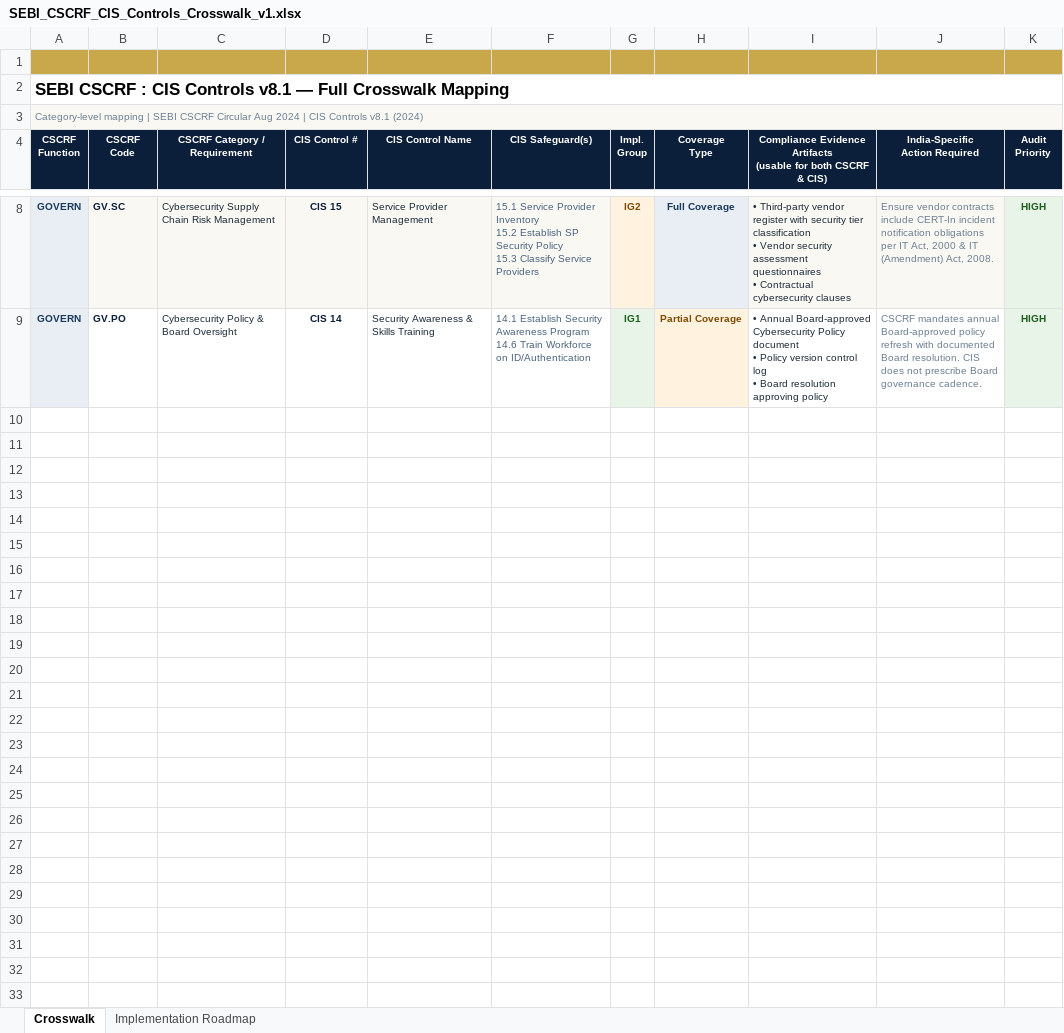
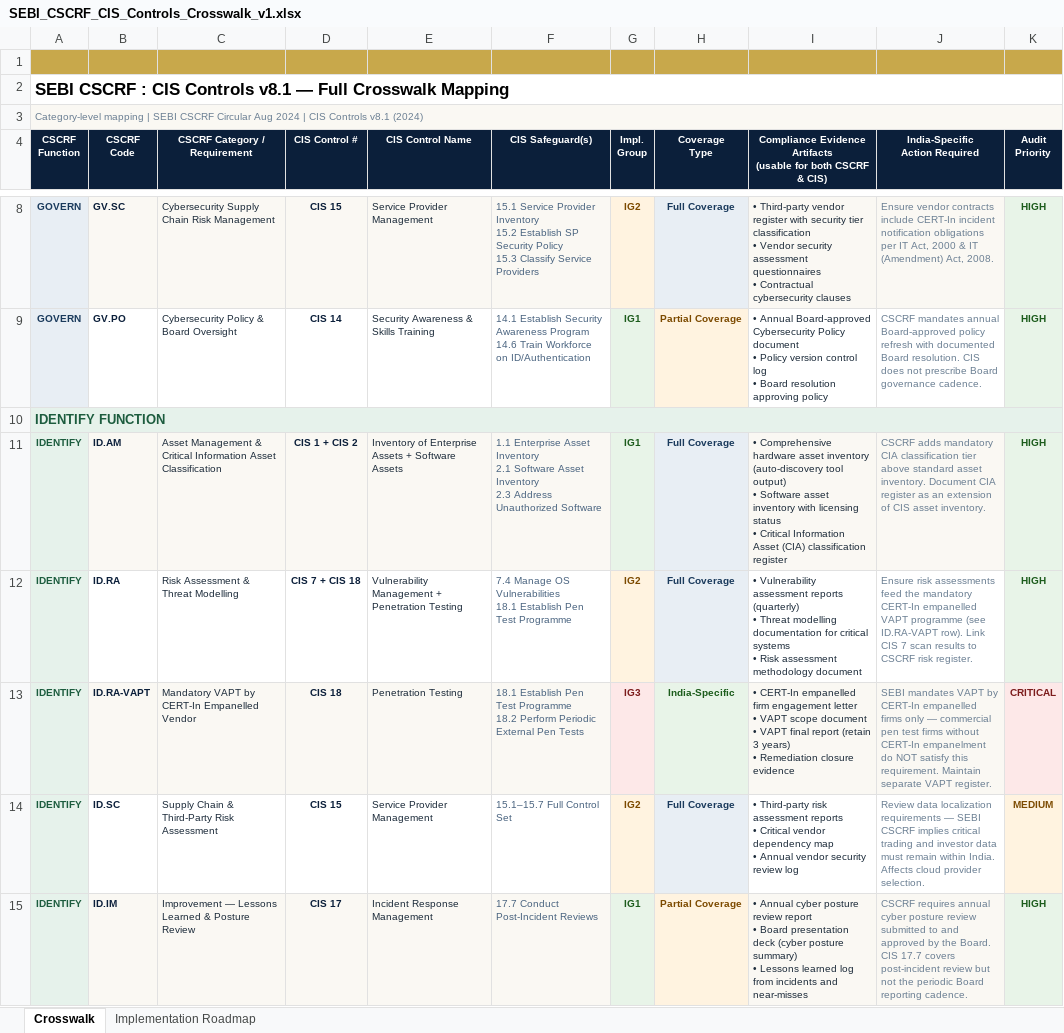
Before and after one commit to Phishblockr/CSCRF, an Excel workbook: SEBI_CSCRF_CIS_Controls_Crosswalk_v1.xlsx, sheet Crosswalk, drawn as a sheet; only a part is shown, gaps mark what is left out; values as stored, in another font and other column widths than the file's, no borders; ↵ is a line break in a cell; the diff names each change by its address in the sheet, - before the commit and + after, or states it on an @@ line.

Commit message:
Added Identity Function

```diff
--- a/SEBI_CSCRF_CIS_Controls_Crosswalk_v1.xlsx (sheet Crosswalk)
+++ b/SEBI_CSCRF_CIS_Controls_Crosswalk_v1.xlsx (sheet Crosswalk)
+row 10: IDENTIFY FUNCTION
+row 11: IDENTIFY | ID.AM | Asset Management & Critical Information Asset Classification | CIS 1 + CIS 2 | Inventory of Enterprise Assets + Software Assets | 1.1 Enterprise Asset Inventory ↵ 2.1 Software Asset Inventory ↵ 2.3 Address Unauthorized Software | IG1 | Full Coverage | • Comprehensive hardware asset inventory (auto-discovery tool output) ↵ • Software asset inventory with licensing status ↵ • Critical Information Asset (CIA) classification register | CSCRF adds mandatory CIA classification tier above standard asset inventory. Document CIA register as an extension of CIS asset inventory. | HIGH
+row 12: IDENTIFY | ID.RA | Risk Assessment & Threat Modelling | CIS 7 + CIS 18 | Vulnerability Management + Penetration Testing | 7.4 Manage OS Vulnerabilities ↵ 18.1 Establish Pen Test Programme | IG2 | Full Coverage | • Vulnerability assessment reports (quarterly) ↵ • Threat modelling documentation for critical systems ↵ • Risk assessment methodology document | Ensure risk assessments feed the mandatory CERT-In empanelled VAPT programme (see ID.RA-VAPT row). Link CIS 7 scan results to CSCRF risk register. | HIGH
+row 13: IDENTIFY | ID.RA-VAPT | Mandatory VAPT by CERT-In Empanelled Vendor | CIS 18 | Penetration Testing | 18.1 Establish Pen Test Programme ↵ 18.2 Perform Periodic External Pen Tests | IG3 | India-Specific | • CERT-In empanelled firm engagement letter ↵ • VAPT scope document ↵ • VAPT final report (retain 3 years) ↵ • Remediation closure evidence | SEBI mandates VAPT by CERT-In empanelled firms only — commercial pen test firms without CERT-In empanelment do NOT satisfy this requirement. Maintain separate VAPT register. | CRITICAL
+row 14: IDENTIFY | ID.SC | Supply Chain & Third-Party Risk Assessment | CIS 15 | Service Provider Management | 15.1–15.7 Full Control Set | IG2 | Full Coverage | • Third-party risk assessment reports ↵ • Critical vendor dependency map ↵ • Annual vendor security review log | Review data localization requirements — SEBI CSCRF implies critical trading and investor data must remain within India. Affects cloud provider selection. | MEDIUM
+row 15: IDENTIFY | ID.IM | Improvement — Lessons Learned & Posture Review | CIS 17 | Incident Response Management | 17.7 Conduct Post-Incident Reviews | IG1 | Partial Coverage | • Annual cyber posture review report ↵ • Board presentation deck (cyber posture summary) ↵ • Lessons learned log from incidents and near-misses | CSCRF requires annual cyber posture review submitted to and approved by the Board. CIS 17.7 covers post-incident review but not the periodic Board reporting cadence. | HIGH
```
